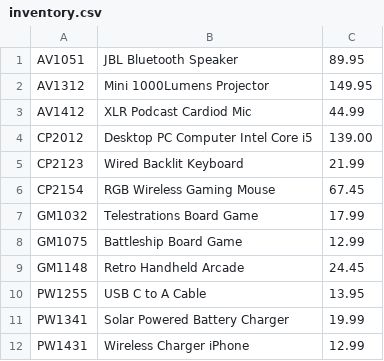
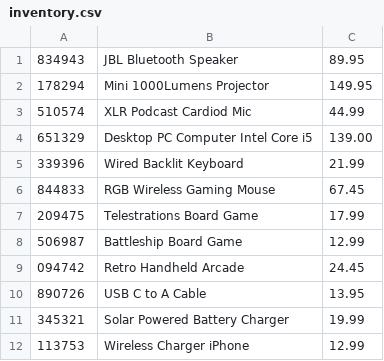
Before and after one commit to NWOCoding/OnlineStore, a CSV file: inventory.csv, drawn as a sheet.

```diff
--- a/inventory.csv
+++ b/inventory.csv
@@ -1,12 +1,12 @@
-AV1051|JBL Bluetooth Speaker|89.95
-AV1312|Mini 1000Lumens Projector|149.95
-AV1412|XLR Podcast Cardiod Mic|44.99
-CP2012|Desktop PC Computer Intel Core i5|139.00
-CP2123|Wired Backlit Keyboard|21.99
-CP2154|RGB Wireless Gaming Mouse|67.45
-GM1032|Telestrations Board Game|17.99
-GM1075|Battleship Board Game|12.99
-GM1148|Retro Handheld Arcade|24.45
-PW1255|USB C to A Cable|13.95
-PW1341|Solar Powered Battery Charger|19.99
-PW1431|Wireless Charger iPhone|12.99
+834943|JBL Bluetooth Speaker|89.95
+178294|Mini 1000Lumens Projector|149.95
+510574|XLR Podcast Cardiod Mic|44.99
+651329|Desktop PC Computer Intel Core i5|139.00
+339396|Wired Backlit Keyboard|21.99
+844833|RGB Wireless Gaming Mouse|67.45
+209475|Telestrations Board Game|17.99
+506987|Battleship Board Game|12.99
+094742|Retro Handheld Arcade|24.45
+890726|USB C to A Cable|13.95
+345321|Solar Powered Battery Charger|19.99
+113753|Wireless Charger iPhone|12.99
```
Also changed, not shown: 2 other files.
